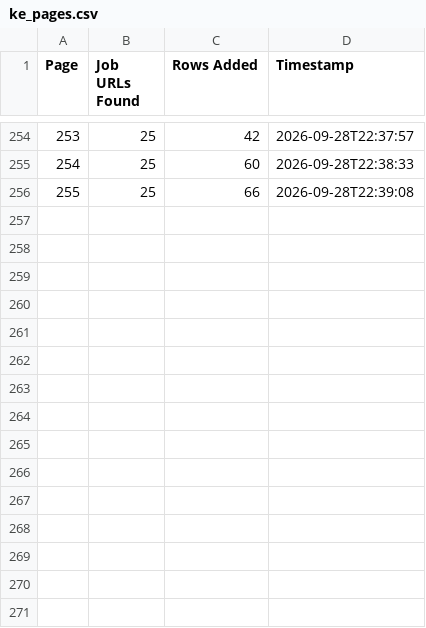
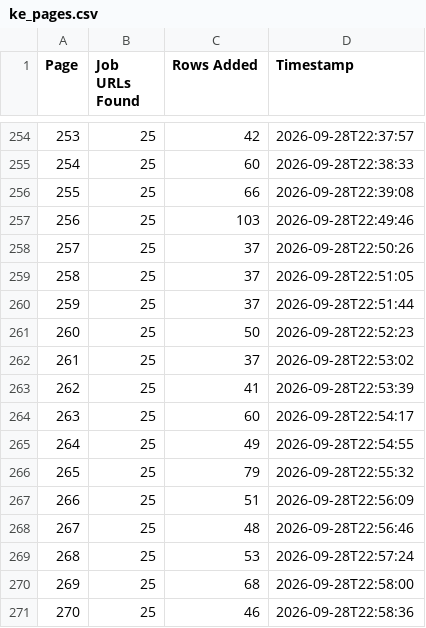
Before and after one commit to liliankason/ke-1-500, a CSV file: ke_pages.csv, drawn as a sheet; only a part is shown, gaps mark what is left out; the diff names each change by its address in the sheet, - before the commit and + after, or states it on an @@ line.

```diff
--- a/ke_pages.csv
+++ b/ke_pages.csv
+row 257: 256 | 25 | 103 | 2026-09-28T22:49:46
+row 258: 257 | 25 | 37 | 2026-09-28T22:50:26
+row 259: 258 | 25 | 37 | 2026-09-28T22:51:05
+row 260: 259 | 25 | 37 | 2026-09-28T22:51:44
+row 261: 260 | 25 | 50 | 2026-09-28T22:52:23
+row 262: 261 | 25 | 37 | 2026-09-28T22:53:02
+row 263: 262 | 25 | 41 | 2026-09-28T22:53:39
+row 264: 263 | 25 | 60 | 2026-09-28T22:54:17
+row 265: 264 | 25 | 49 | 2026-09-28T22:54:55
+row 266: 265 | 25 | 79 | 2026-09-28T22:55:32
+row 267: 266 | 25 | 51 | 2026-09-28T22:56:09
+row 268: 267 | 25 | 48 | 2026-09-28T22:56:46
+row 269: 268 | 25 | 53 | 2026-09-28T22:57:24
+row 270: 269 | 25 | 68 | 2026-09-28T22:58:00
+row 271: 270 | 25 | 46 | 2026-09-28T22:58:36
```
Also changed, not shown: 1 other file.
